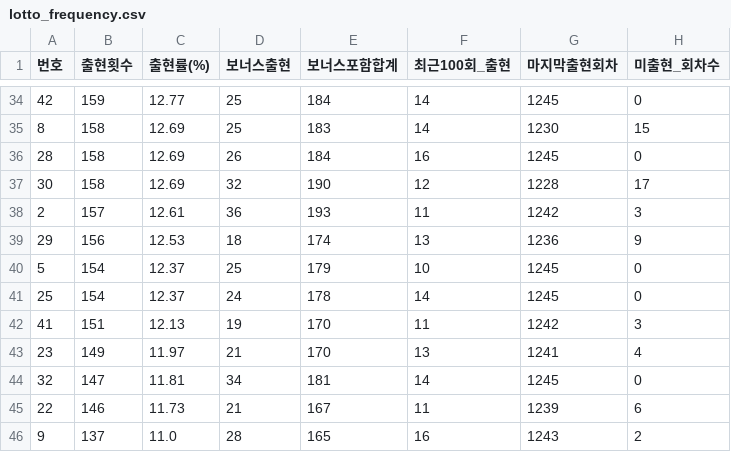
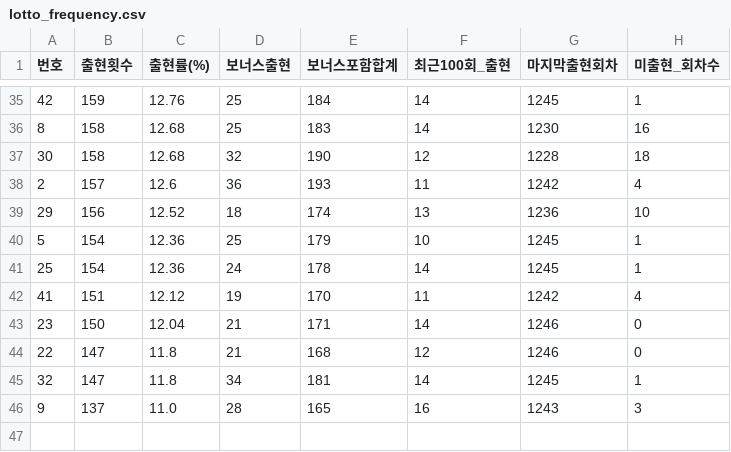
Before and after one commit to yeoyunu3-cloud/LOTTO, a CSV file: lotto_frequency.csv, drawn as a sheet; only a part is shown, gaps mark what is left out; the diff covers the shown part only.

```diff
--- a/lotto_frequency.csv
+++ b/lotto_frequency.csv
@@ -34,13 +35,12 @@
-42,159,12.77,25,184,14,1245,0
-8,158,12.69,25,183,14,1230,15
-28,158,12.69,26,184,16,1245,0
-30,158,12.69,32,190,12,1228,17
-2,157,12.61,36,193,11,1242,3
-29,156,12.53,18,174,13,1236,9
-5,154,12.37,25,179,10,1245,0
-25,154,12.37,24,178,14,1245,0
-41,151,12.13,19,170,11,1242,3
-23,149,11.97,21,170,13,1241,4
-32,147,11.81,34,181,14,1245,0
-22,146,11.73,21,167,11,1239,6
-9,137,11.0,28,165,16,1243,2
+42,159,12.76,25,184,14,1245,1
+8,158,12.68,25,183,14,1230,16
+30,158,12.68,32,190,12,1228,18
+2,157,12.6,36,193,11,1242,4
+29,156,12.52,18,174,13,1236,10
+5,154,12.36,25,179,10,1245,1
+25,154,12.36,24,178,14,1245,1
+41,151,12.12,19,170,11,1242,4
+23,150,12.04,21,171,14,1246,0
+22,147,11.8,21,168,12,1246,0
+32,147,11.8,34,181,14,1245,1
+9,137,11.0,28,165,16,1243,3
```
Also changed, not shown: 3 added rows, 2 removed rows and 72 edited cells elsewhere in this file, lotto_all.csv.
